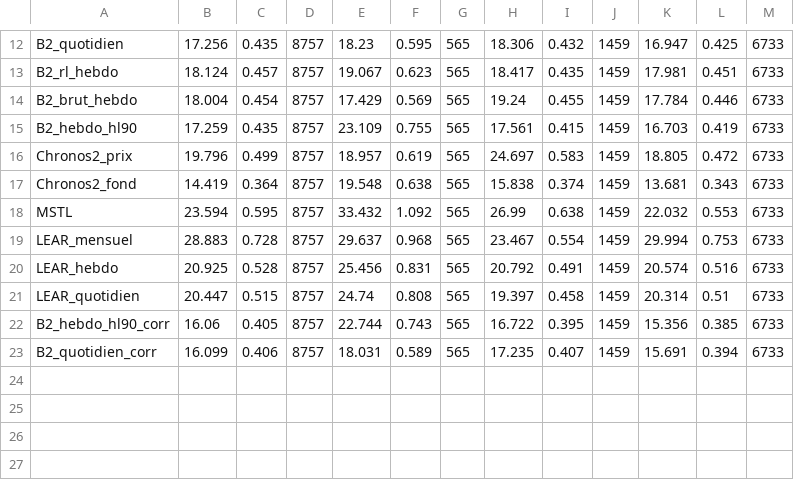
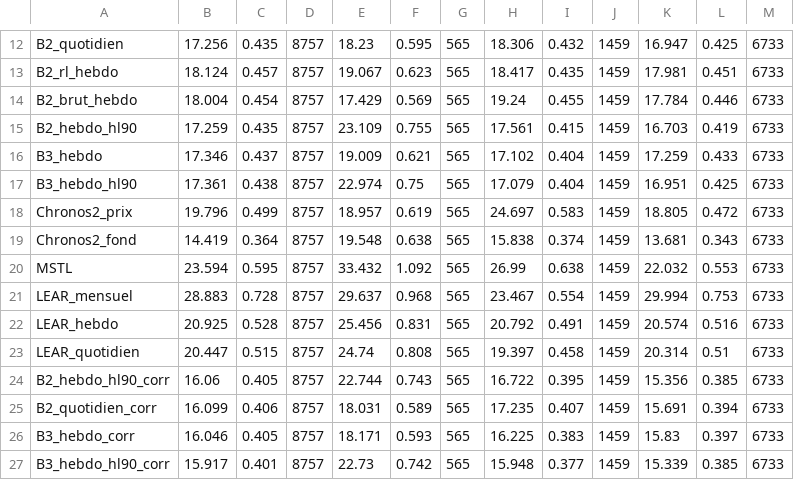
Before and after one commit to Odavdav/spot-prices-prediction, a CSV file: results/metrics_test.csv, drawn as a sheet; only a part is shown, gaps mark what is left out; the diff names each change by its address in the sheet, - before the commit and + after, or states it on an @@ line.

Commit message:
Résultats de test de la marche B3 et des corrections

```diff
--- a/results/metrics_test.csv
+++ b/results/metrics_test.csv
+row 16: B3_hebdo | 17.346 | 0.437 | 8757 | 19.009 | 0.621 | 565 | 17.102 | 0.404 | 1459 | 17.259 | 0.433 | 6733
+row 17: B3_hebdo_hl90 | 17.361 | 0.438 | 8757 | 22.974 | 0.75 | 565 | 17.079 | 0.404 | 1459 | 16.951 | 0.425 | 6733
+row 26: B3_hebdo_corr | 16.046 | 0.405 | 8757 | 18.171 | 0.593 | 565 | 16.225 | 0.383 | 1459 | 15.83 | 0.397 | 6733
+row 27: B3_hebdo_hl90_corr | 15.917 | 0.401 | 8757 | 22.73 | 0.742 | 565 | 15.948 | 0.377 | 1459 | 15.339 | 0.385 | 6733
```
Also changed, not shown: results/diebold_mariano_test.csv.
